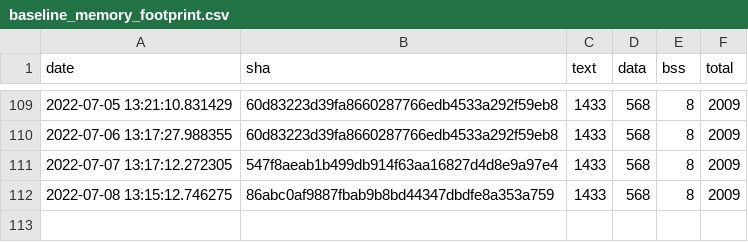
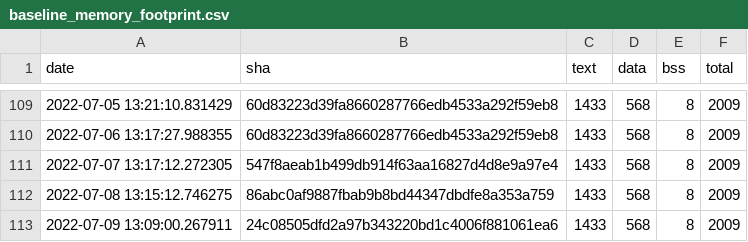
Before and after one commit to sasapetr/tflite-micro, a CSV file: data/continuous_builds/size_profiling/linux_x86_64_release/baseline_memory_footprint.csv, drawn as a sheet; only a part is shown, gaps mark what is left out.

```diff
--- a/data/continuous_builds/size_profiling/linux_x86_64_release/baseline_memory_footprint.csv
+++ b/data/continuous_builds/size_profiling/linux_x86_64_release/baseline_memory_footprint.csv
@@ -112 +112,2 @@ date,sha,text,data,bss,total
 2022-07-08 13:15:12.746275,86abc0af9887fbab9b8bd44347dbdfe8a353a759,1433,568,8,2009
+2022-07-09 13:09:00.267911,24c08505dfd2a97b343220bd1c4006f881061ea6,1433,568,8,2009
```
Also changed, not shown: data/continuous_builds/size_profiling/linux_x86_64_release/interpreter_memory_footprint.csv, data/continuous_builds/size_profiling/linux_x86_64_release/keyword_benchmark.csv, 3 other files.
